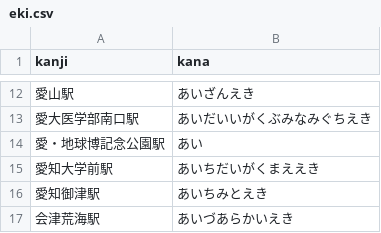
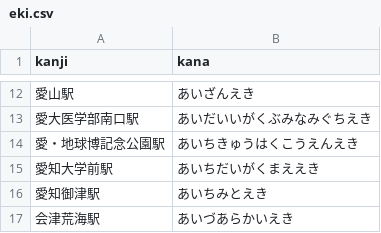
Before and after one commit to hatsu38/cafepedia-api, a CSV file: cafe_csvs/eki.csv, drawn as a sheet; only a part is shown, gaps mark what is left out.

```diff
--- a/cafe_csvs/eki.csv
+++ b/cafe_csvs/eki.csv
@@ -13,3 +13,3 @@ kanji,kana
 愛大医学部南口駅,あいだいいがくぶみなみぐちえき
-愛・地球博記念公園駅,あい
+愛・地球博記念公園駅,あいちきゅうはくこうえんえき
 愛知大学前駅,あいちだいがくまええき
```
Also changed, not shown: 1 other file.
